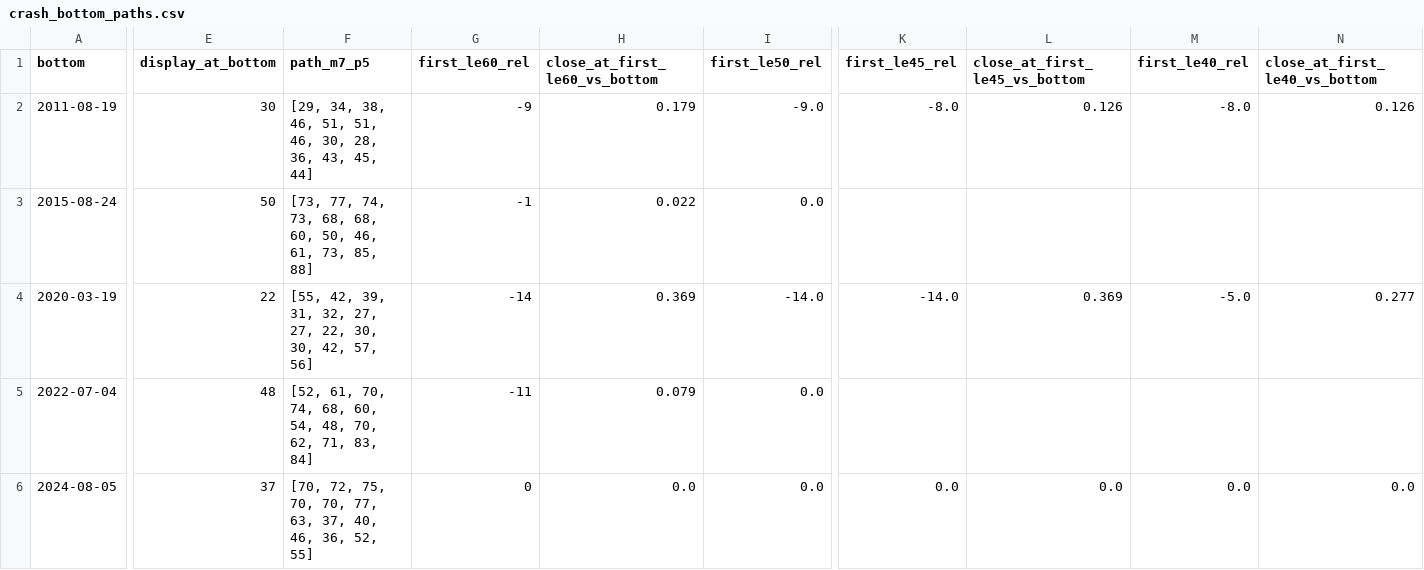
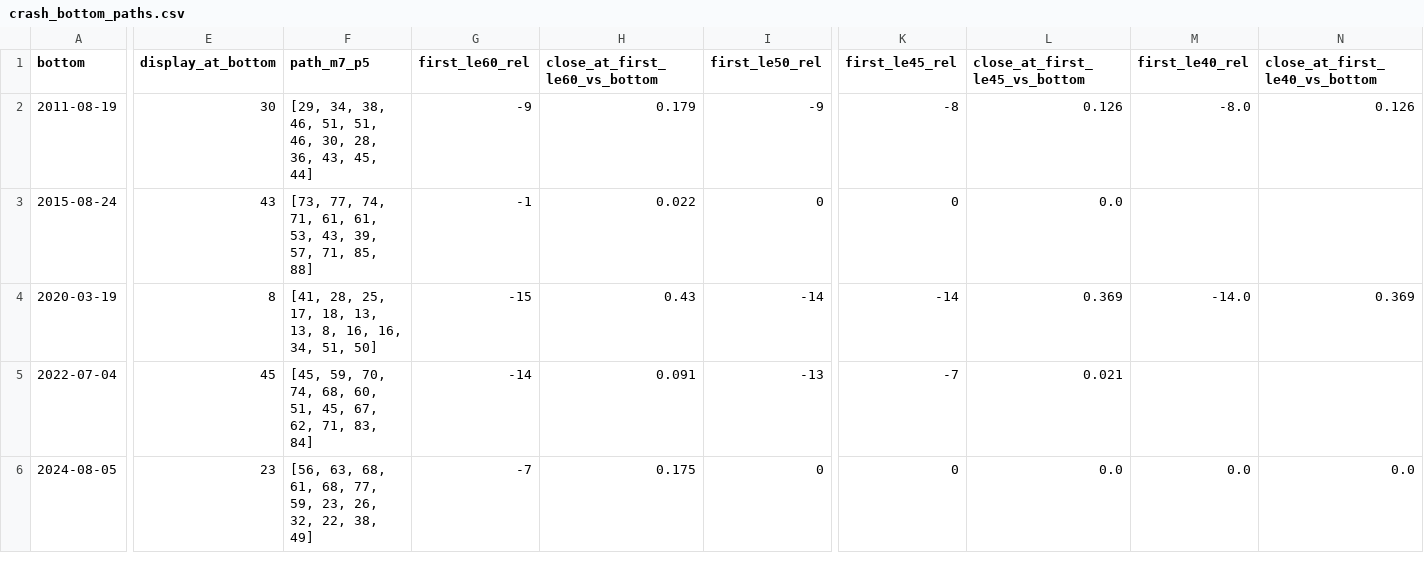
Before and after one commit to SANGMOLEE/soxl-data, a CSV file: sessions/20261016_tiger200it_bottom/research/output/crash_bottom_paths.csv, drawn as a sheet; only a part is shown, gaps mark what is left out; the diff covers the shown part only; the diff names each change by its address in the sheet, - before the commit and + after, or states it on an @@ line.

```diff
--- a/sessions/20261016_tiger200it_bottom/research/output/crash_bottom_paths.csv
+++ b/sessions/20261016_tiger200it_bottom/research/output/crash_bottom_paths.csv
-I2 (first_le50_rel): -9.0
+I2 (first_le50_rel): -9
-K2 (first_le45_rel): -8.0
+K2 (first_le45_rel): -8
-E3 (display_at_bottom): 50
+E3 (display_at_bottom): 43
-F3 (path_m7_p5): …77, 74, 73, 68, 68, 60, 50, 46, 61, 73, 85, 88]
+F3 (path_m7_p5): …77, 74, 71, 61, 61, 53, 43, 39, 57, 71, 85, 88]
-I3 (first_le50_rel): 0.0
+I3 (first_le50_rel): 0
-K3 (first_le45_rel): (empty)
+K3 (first_le45_rel): 0
-L3 (close_at_first_le45_vs_bottom): (empty)
+L3 (close_at_first_le45_vs_bottom): 0.0
-E4 (display_at_bottom): 22
+E4 (display_at_bottom): 8
-F4 (path_m7_p5): [55, 42, 39, 31, 32, 27, 27, 22, 30, 30, 42, 57, 56]
+F4 (path_m7_p5): [41, 28, 25, 17, 18, 13, 13, 8, 16, 16, 34, 51, 50]
-G4 (first_le60_rel): -14
+G4 (first_le60_rel): -15
-H4 (close_at_first_le60_vs_bottom): 0.369
+H4 (close_at_first_le60_vs_bottom): 0.43
-I4 (first_le50_rel): -14.0
+I4 (first_le50_rel): -14
-K4 (first_le45_rel): -14.0
+K4 (first_le45_rel): -14
-M4 (first_le40_rel): -5.0
+M4 (first_le40_rel): -14.0
-N4 (close_at_first_le40_vs_bottom): 0.277
+N4 (close_at_first_le40_vs_bottom): 0.369
-E5 (display_at_bottom): 48
+E5 (display_at_bottom): 45
-F5 (path_m7_p5): [52, 61, 70, 74, 68, 60, 54, 48, 70, 62, 71,…
+F5 (path_m7_p5): [45, 59, 70, 74, 68, 60, 51, 45, 67, 62, 71,…
-G5 (first_le60_rel): -11
+G5 (first_le60_rel): -14
-H5 (close_at_first_le60_vs_bottom): 0.079
+H5 (close_at_first_le60_vs_bottom): 0.091
-I5 (first_le50_rel): 0.0
+I5 (first_le50_rel): -13
-K5 (first_le45_rel): (empty)
+K5 (first_le45_rel): -7
-L5 (close_at_first_le45_vs_bottom): (empty)
+L5 (close_at_first_le45_vs_bottom): 0.021
-E6 (display_at_bottom): 37
+E6 (display_at_bottom): 23
-F6 (path_m7_p5): [70, 72, 75, 70, 70, 77, 63, 37, 40, 46, 36, 52, 55]
+F6 (path_m7_p5): [56, 63, 68, 61, 68, 77, 59, 23, 26, 32, 22, 38, 49]
-G6 (first_le60_rel): 0
+G6 (first_le60_rel): -7
-H6 (close_at_first_le60_vs_bottom): 0.0
+H6 (close_at_first_le60_vs_bottom): 0.175
-I6 (first_le50_rel): 0.0
+I6 (first_le50_rel): 0
-K6 (first_le45_rel): 0.0
+K6 (first_le45_rel): 0
```
Also changed, not shown: 30 edited cells elsewhere in this file, sessions/20261016_tiger200it_bottom/output/fills_v1.csv, sessions/20261016_tiger200it_bottom/research/output/episodes_all.csv, 15 other files.
